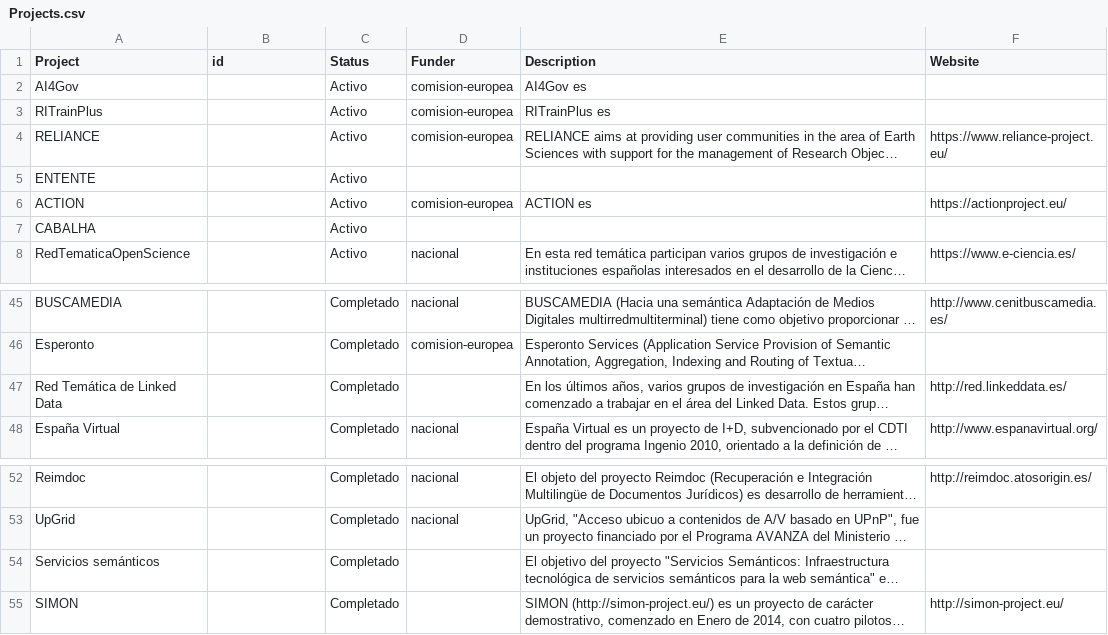
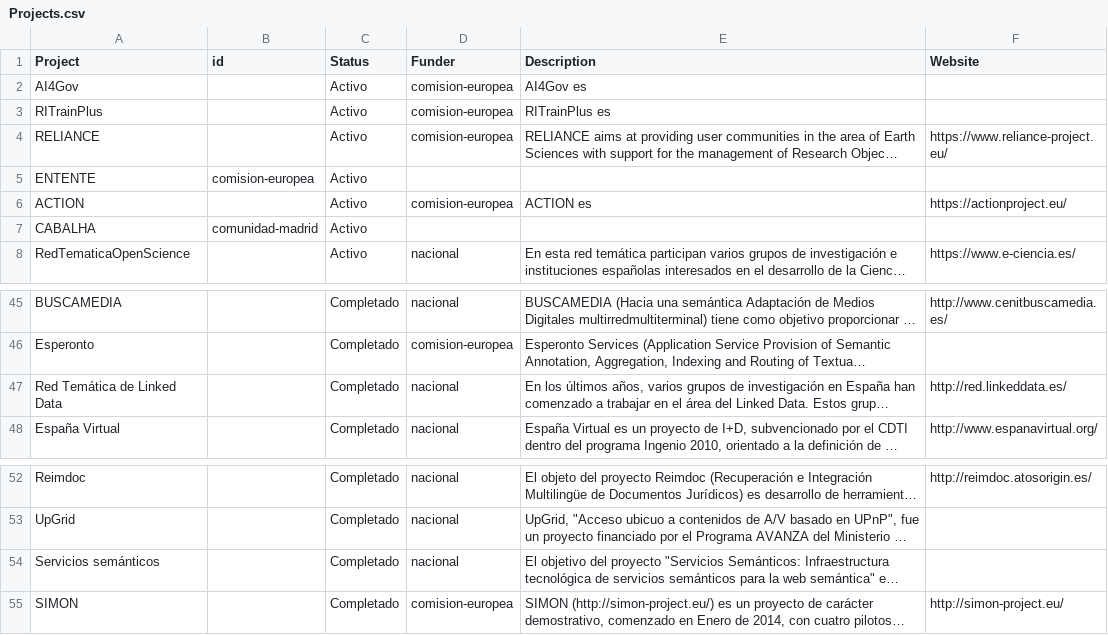
Before and after one commit to oeg-upm/website, a CSV file: data/Projects.csv, drawn as a sheet; only a part is shown, gaps mark what is left out; long unchanged cells end in …; the diff names each change by its address in the sheet, - before the commit and + after, or states it on an @@ line.

Commit message:
Update Projects.csv

```diff
--- a/data/Projects.csv
+++ b/data/Projects.csv
-B5 (id): (empty)
+B5 (id): comision-europea
-B7 (id): (empty)
+B7 (id): comunidad-madrid
-D47 (Funder): (empty)
+D47 (Funder): nacional
-D54 (Funder): (empty)
+D54 (Funder): nacional
-D55 (Funder): (empty)
+D55 (Funder): comision-europea
```
